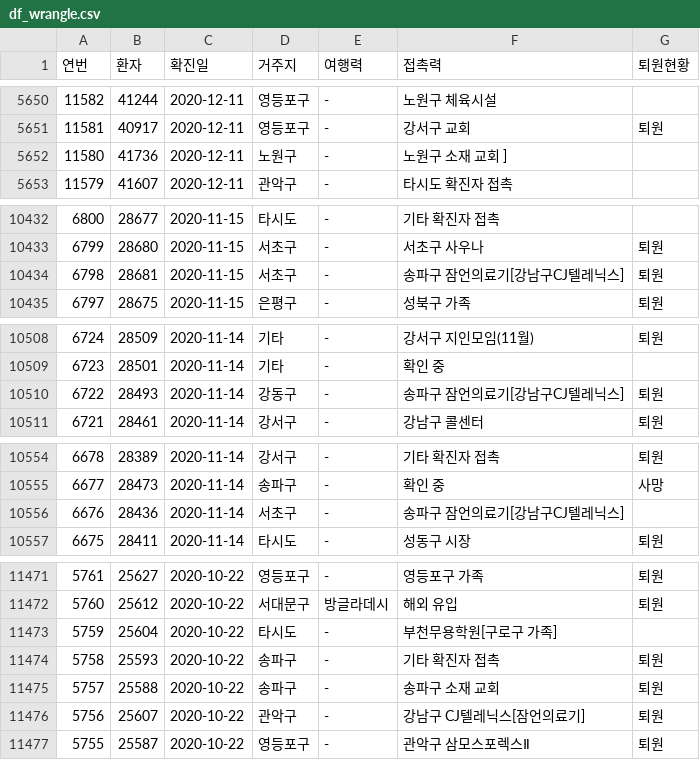
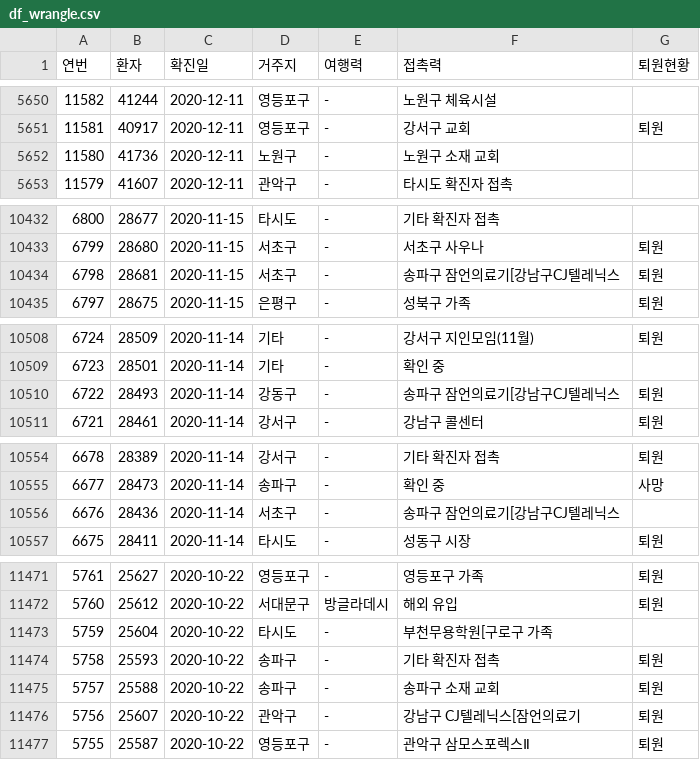
Before and after one commit to snoop2head/covid19_unknown_spread, a CSV file: dataset_predict/df_wrangle.csv, drawn as a sheet; only a part is shown, gaps mark what is left out; the diff covers the shown part only.

```diff
--- a/dataset_predict/df_wrangle.csv
+++ b/dataset_predict/df_wrangle.csv
@@ -5651,3 +5651,3 @@
 11581,40917,2020-12-11,영등포구,-,강서구 교회,퇴원
-11580,41736,2020-12-11,노원구,-,노원구 소재 교회 ],
+11580,41736,2020-12-11,노원구,-,노원구 소재 교회 ,
 11579,41607,2020-12-11,관악구,-,타시도 확진자 접촉,
@@ -10433,3 +10433,3 @@
 6799,28680,2020-11-15,서초구,-,서초구 사우나,퇴원
-6798,28681,2020-11-15,서초구,-,송파구 잠언의료기[강남구CJ텔레닉스],퇴원
+6798,28681,2020-11-15,서초구,-,송파구 잠언의료기[강남구CJ텔레닉스,퇴원
 6797,28675,2020-11-15,은평구,-,성북구 가족,퇴원
@@ -10509,3 +10509,3 @@
 6723,28501,2020-11-14,기타,-,확인 중,
-6722,28493,2020-11-14,강동구,-,송파구 잠언의료기[강남구CJ텔레닉스],퇴원
+6722,28493,2020-11-14,강동구,-,송파구 잠언의료기[강남구CJ텔레닉스,퇴원
 6721,28461,2020-11-14,강서구,-,강남구 콜센터,퇴원
@@ -10555,3 +10555,3 @@
 6677,28473,2020-11-14,송파구,-,확인 중,사망
-6676,28436,2020-11-14,서초구,-,송파구 잠언의료기[강남구CJ텔레닉스],
+6676,28436,2020-11-14,서초구,-,송파구 잠언의료기[강남구CJ텔레닉스,
 6675,28411,2020-11-14,타시도,-,성동구 시장,퇴원
@@ -11472,6 +11472,6 @@
 5760,25612,2020-10-22,서대문구,방글라데시,해외 유입,퇴원
-5759,25604,2020-10-22,타시도,-,부천무용학원[구로구 가족],
+5759,25604,2020-10-22,타시도,-,부천무용학원[구로구 가족,
 5758,25593,2020-10-22,송파구,-,기타 확진자 접촉,퇴원
 5757,25588,2020-10-22,송파구,-,송파구 소재 교회,퇴원
-5756,25607,2020-10-22,관악구,-,강남구 CJ텔레닉스[잠언의료기],퇴원
+5756,25607,2020-10-22,관악구,-,강남구 CJ텔레닉스[잠언의료기,퇴원
 5755,25587,2020-10-22,영등포구,-,관악구 삼모스포렉스Ⅱ,퇴원
```
Also changed, not shown: 34 edited cells elsewhere in this file, 2 other files.
